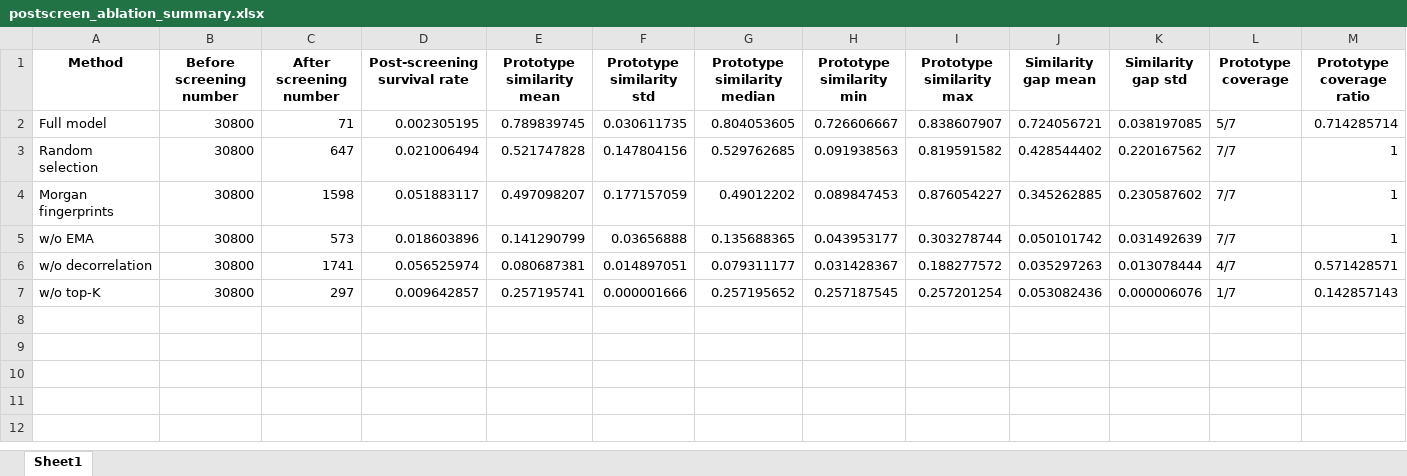
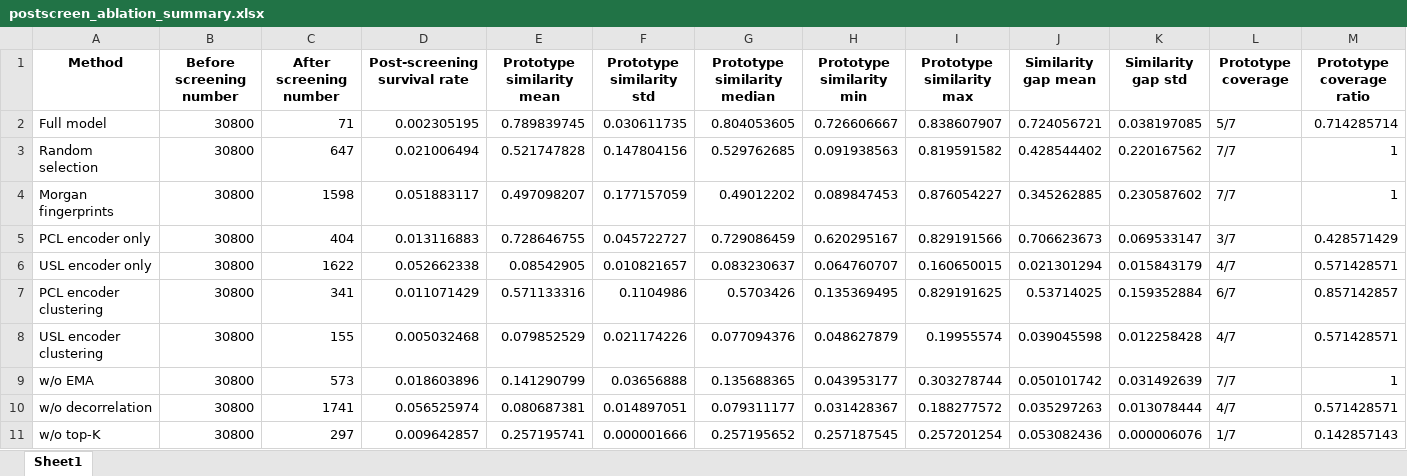
Before and after one commit to HongWxd/ProtoMI, an Excel workbook: abalation/postscreen_ablation_summary.xlsx, sheet Sheet1, drawn as a sheet; only a part is shown; values as stored, in another font and other column widths than the file's, no borders; rows hold the shown columns only; the diff names each change by its address in the sheet, - before the commit and + after, or states it on an @@ line.

Commit message:
add encoder-only and clustering recommendation ablation experiments

```diff
--- a/abalation/postscreen_ablation_summary.xlsx (sheet Sheet1)
+++ b/abalation/postscreen_ablation_summary.xlsx (sheet Sheet1)
+row 5: PCL encoder only | 30800 | 404 | 0.013116883 | 0.728646755 | 0.045722727 | 0.729086459 | 0.620295167 | 0.829191566 | 0.706623673 | 0.069533147 | 3/7 | 0.428571429
+row 6: USL encoder only | 30800 | 1622 | 0.052662338 | 0.08542905 | 0.010821657 | 0.083230637 | 0.064760707 | 0.160650015 | 0.021301294 | 0.015843179 | 4/7 | 0.571428571
+row 7: PCL encoder clustering | 30800 | 341 | 0.011071429 | 0.571133316 | 0.1104986 | 0.5703426 | 0.135369495 | 0.829191625 | 0.53714025 | 0.159352884 | 6/7 | 0.857142857
+row 8: USL encoder clustering | 30800 | 155 | 0.005032468 | 0.079852529 | 0.021174226 | 0.077094376 | 0.048627879 | 0.19955574 | 0.039045598 | 0.012258428 | 4/7 | 0.571428571
```
Also changed, not shown: abalation/extended_ablation_table_with_novelty.xlsx, abalation/main_text_ablation_table.xlsx, 28 other files.
